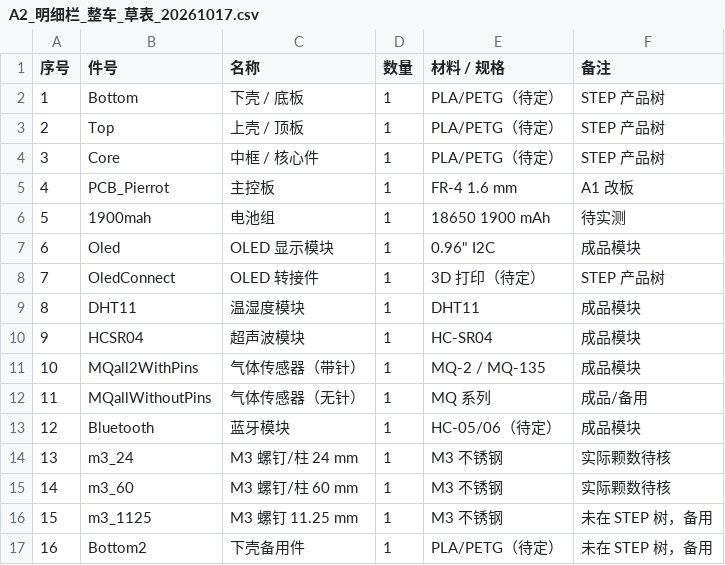
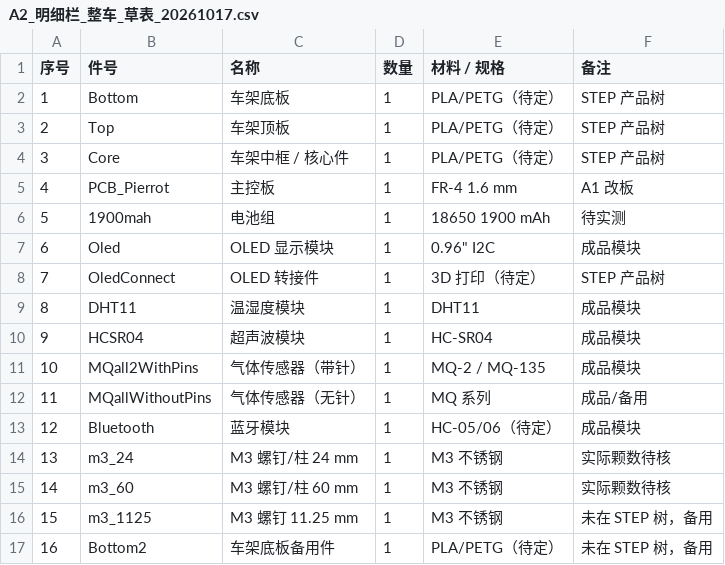
Before and after one commit to pierrotto12138-code/balance-car-inspection-robot, a CSV file: hardware/mechanical/A2-10_整车装配_20261017/A2_明细栏_整车_草表_20261017.csv, drawn as a sheet; the diff names each change by its address in the sheet, - before the commit and + after, or states it on an @@ line.

```diff
--- a/hardware/mechanical/A2-10_整车装配_20261017/A2_明细栏_整车_草表_20261017.csv
+++ b/hardware/mechanical/A2-10_整车装配_20261017/A2_明细栏_整车_草表_20261017.csv
-C2 (名称): 下壳 / 底板
+C2 (名称): 车架底板
-C3 (名称): 上壳 / 顶板
+C3 (名称): 车架顶板
-C4 (名称): 中框 / 核心件
+C4 (名称): 车架中框 / 核心件
-C17 (名称): 下壳备用件
+C17 (名称): 车架底板备用件
```
Also changed, not shown: hardware/mechanical/A2-10_整车装配_20261017/导出/候选分件/候选分件_说明.csv, 16 other files.
